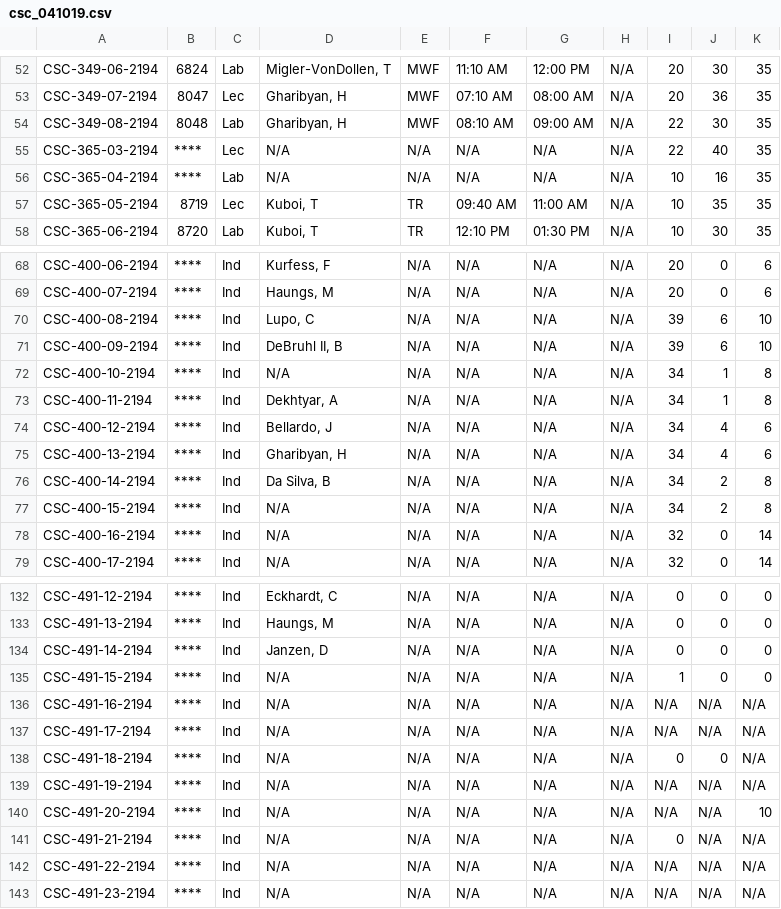
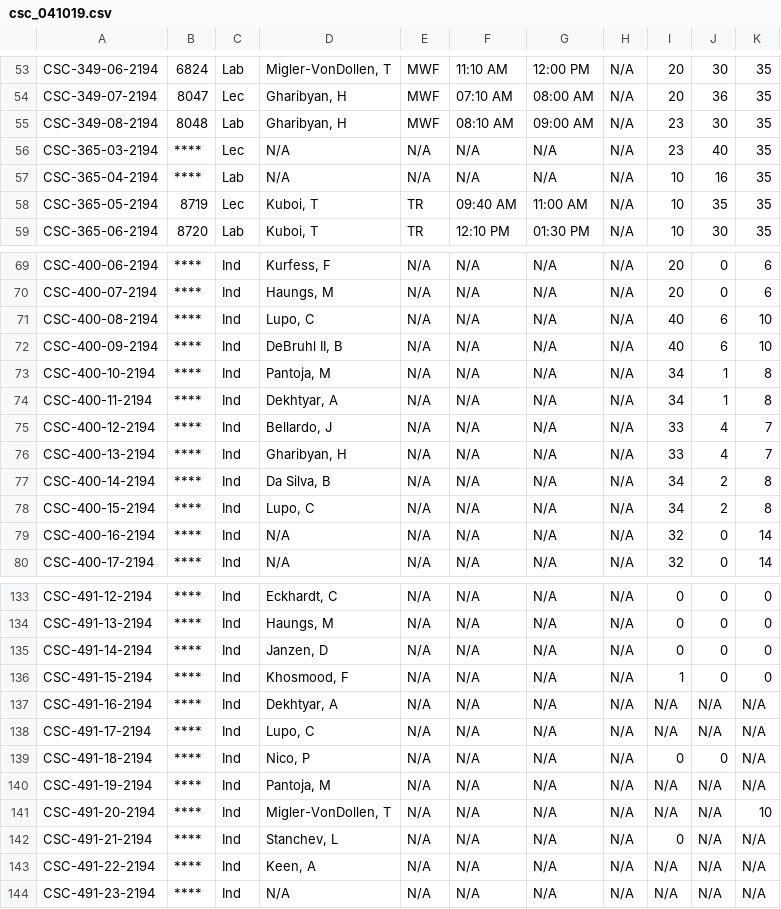
Before and after one commit to noteworthynicole/schedulsaur, a CSV file: csv_files/class_data/csc_041019.csv, drawn as a sheet; only a part is shown, gaps mark what is left out; the diff covers the shown part only.

```diff
--- a/csv_files/class_data/csc_041019.csv
+++ b/csv_files/class_data/csc_041019.csv
@@ -53,4 +54,4 @@ CSC-349-06-2194,6824,Lab,"Migler-VonDollen, T",MWF,11:10 AM,12:00 PM,N/A,20,30,3
 CSC-349-07-2194,8047,Lec,"Gharibyan, H",MWF,07:10 AM,08:00 AM,N/A,20,36,35
-CSC-349-08-2194,8048,Lab,"Gharibyan, H",MWF,08:10 AM,09:00 AM,N/A,22,30,35
-CSC-365-03-2194,****,Lec,N/A,N/A,N/A,N/A,N/A,22,40,35
+CSC-349-08-2194,8048,Lab,"Gharibyan, H",MWF,08:10 AM,09:00 AM,N/A,23,30,35
+CSC-365-03-2194,****,Lec,N/A,N/A,N/A,N/A,N/A,23,40,35
 CSC-365-04-2194,****,Lab,N/A,N/A,N/A,N/A,N/A,10,16,35
@@ -69,10 +70,10 @@ CSC-400-06-2194,****,Ind,"Kurfess, F",N/A,N/A,N/A,N/A,20,0,6
 CSC-400-07-2194,****,Ind,"Haungs, M",N/A,N/A,N/A,N/A,20,0,6
-CSC-400-08-2194,****,Ind,"Lupo, C",N/A,N/A,N/A,N/A,39,6,10
-CSC-400-09-2194,****,Ind,"DeBruhl II, B",N/A,N/A,N/A,N/A,39,6,10
-CSC-400-10-2194,****,Ind,N/A,N/A,N/A,N/A,N/A,34,1,8
+CSC-400-08-2194,****,Ind,"Lupo, C",N/A,N/A,N/A,N/A,40,6,10
+CSC-400-09-2194,****,Ind,"DeBruhl II, B",N/A,N/A,N/A,N/A,40,6,10
+CSC-400-10-2194,****,Ind,"Pantoja, M",N/A,N/A,N/A,N/A,34,1,8
 CSC-400-11-2194,****,Ind,"Dekhtyar, A",N/A,N/A,N/A,N/A,34,1,8
-CSC-400-12-2194,****,Ind,"Bellardo, J",N/A,N/A,N/A,N/A,34,4,6
-CSC-400-13-2194,****,Ind,"Gharibyan, H",N/A,N/A,N/A,N/A,34,4,6
+CSC-400-12-2194,****,Ind,"Bellardo, J",N/A,N/A,N/A,N/A,33,4,7
+CSC-400-13-2194,****,Ind,"Gharibyan, H",N/A,N/A,N/A,N/A,33,4,7
 CSC-400-14-2194,****,Ind,"Da Silva, B",N/A,N/A,N/A,N/A,34,2,8
-CSC-400-15-2194,****,Ind,N/A,N/A,N/A,N/A,N/A,34,2,8
+CSC-400-15-2194,****,Ind,"Lupo, C",N/A,N/A,N/A,N/A,34,2,8
 CSC-400-16-2194,****,Ind,N/A,N/A,N/A,N/A,N/A,32,0,14
@@ -134,10 +135,10 @@ CSC-491-13-2194,****,Ind,"Haungs, M",N/A,N/A,N/A,N/A,0,0,0
 CSC-491-14-2194,****,Ind,"Janzen, D",N/A,N/A,N/A,N/A,0,0,0
-CSC-491-15-2194,****,Ind,N/A,N/A,N/A,N/A,N/A,1,0,0
-CSC-491-16-2194,****,Ind,N/A,N/A,N/A,N/A,N/A,N/A,N/A,N/A
-CSC-491-17-2194,****,Ind,N/A,N/A,N/A,N/A,N/A,N/A,N/A,N/A
-CSC-491-18-2194,****,Ind,N/A,N/A,N/A,N/A,N/A,0,0,N/A
-CSC-491-19-2194,****,Ind,N/A,N/A,N/A,N/A,N/A,N/A,N/A,N/A
-CSC-491-20-2194,****,Ind,N/A,N/A,N/A,N/A,N/A,N/A,N/A,10
-CSC-491-21-2194,****,Ind,N/A,N/A,N/A,N/A,N/A,0,N/A,N/A
-CSC-491-22-2194,****,Ind,N/A,N/A,N/A,N/A,N/A,N/A,N/A,N/A
+CSC-491-15-2194,****,Ind,"Khosmood, F",N/A,N/A,N/A,N/A,1,0,0
+CSC-491-16-2194,****,Ind,"Dekhtyar, A",N/A,N/A,N/A,N/A,N/A,N/A,N/A
+CSC-491-17-2194,****,Ind,"Lupo, C",N/A,N/A,N/A,N/A,N/A,N/A,N/A
+CSC-491-18-2194,****,Ind,"Nico, P",N/A,N/A,N/A,N/A,0,0,N/A
+CSC-491-19-2194,****,Ind,"Pantoja, M",N/A,N/A,N/A,N/A,N/A,N/A,N/A
+CSC-491-20-2194,****,Ind,"Migler-VonDollen, T",N/A,N/A,N/A,N/A,N/A,N/A,10
+CSC-491-21-2194,****,Ind,"Stanchev, L",N/A,N/A,N/A,N/A,0,N/A,N/A
+CSC-491-22-2194,****,Ind,"Keen, A",N/A,N/A,N/A,N/A,N/A,N/A,N/A
 CSC-491-23-2194,****,Ind,N/A,N/A,N/A,N/A,N/A,N/A,N/A,N/A
```
Also changed, not shown: 1 added row and 47 edited cells elsewhere in this file, csv_files/catalog_files/cpe_catalog_042419.csv, csv_files/catalog_files/csc_catalog_042419.csv.
